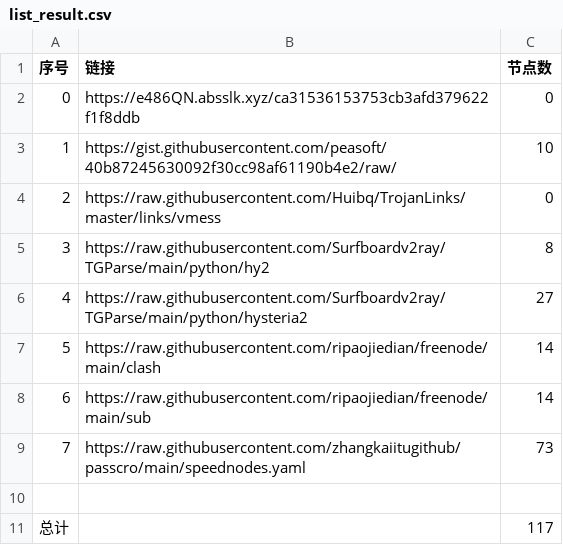
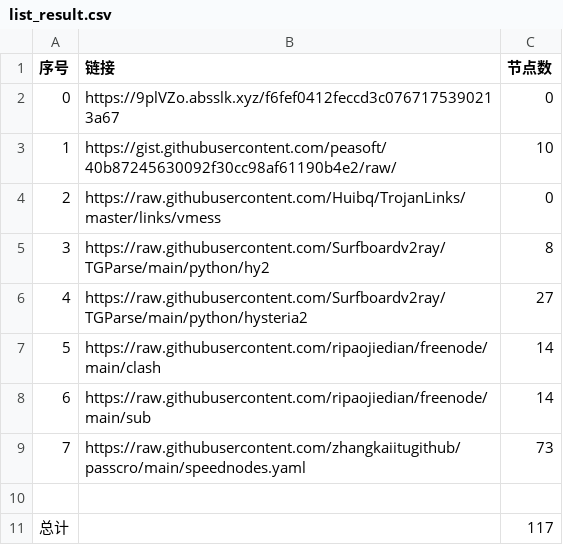
Before and after one commit to cute-omega/NoMoreWalls, a CSV file: list_result.csv, drawn as a sheet.

```diff
--- a/list_result.csv
+++ b/list_result.csv
@@ -1,3 +1,3 @@
 序号,链接,节点数
-0,https://e486QN.absslk.xyz/ca31536153753cb3afd379622f1f8ddb,0
+0,https://9plVZo.absslk.xyz/f6fef0412feccd3c0767175390213a67,0
 1,https://gist.githubusercontent.com/peasoft/40b87245630092f30cc98af61190b4e2/raw/,10
```
Also changed, not shown: 16 other files.
